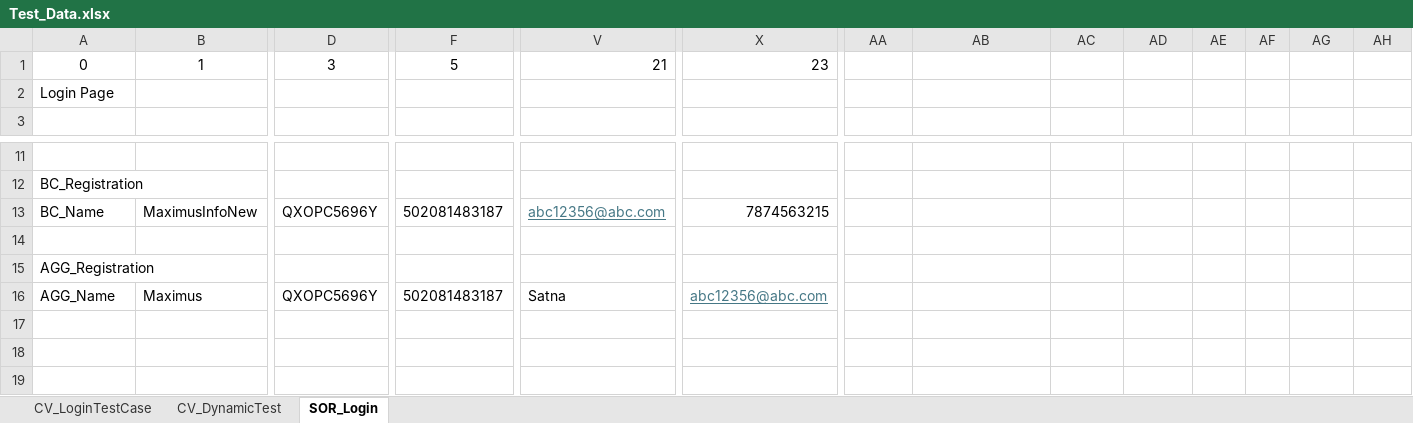
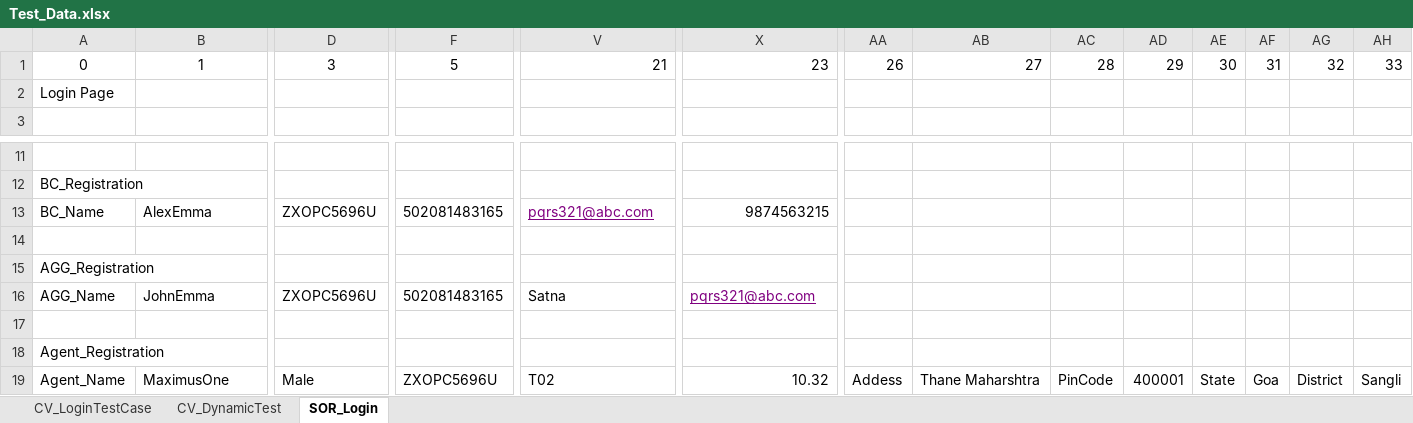
Before and after one commit to Rmane1991/SOR, an Excel workbook: src/main/java/SOR_resources/Test_Data.xlsx, sheet SOR_Login, drawn as a sheet; only a part is shown, gaps mark what is left out; values as stored, in another font and other column widths than the file's, no borders; rows hold the shown columns only; the diff covers the shown part only; the diff names each change by its address in the sheet, - before the commit and + after, or states it on an @@ line.

```diff
--- a/src/main/java/SOR_resources/Test_Data.xlsx (sheet SOR_Login)
+++ b/src/main/java/SOR_resources/Test_Data.xlsx (sheet SOR_Login)
-AA1: (empty)
+AA1: 26
-AB1: (empty)
+AB1: 27
-AC1: (empty)
+AC1: 28
-AD1: (empty)
+AD1: 29
-AE1: (empty)
+AE1: 30
-AF1: (empty)
+AF1: 31
-AG1: (empty)
+AG1: 32
-AH1: (empty)
+AH1: 33
-B13: MaximusInfoNew
+B13: AlexEmma
-D13: QXOPC5696Y
+D13: ZXOPC5696U
-F13: 502081483187
+F13: 502081483165
-V13: abc12356@abc.com
+V13: pqrs321@abc.com
-V13 text colour: #467886
+V13 text colour: #800080
-X13: 7874563215
+X13: 9874563215
-B16: Maximus
+B16: JohnEmma
-D16: QXOPC5696Y
+D16: ZXOPC5696U
-F16: 502081483187
+F16: 502081483165
-X16: abc12356@abc.com
+X16: pqrs321@abc.com
-X16 text colour: #467886
+X16 text colour: #800080
+row 17: (empty)
+row 18: Agent_Registration
+row 19: Agent_Name | MaximusOne | Male | ZXOPC5696U | T02 | 10.32 | Addess | Thane Maharshtra | PinCode | 400001 | State | Goa | District | Sangli
```
Also changed, not shown: 7 edited cells elsewhere in this sheet, sheet CV_DynamicTest, target/classes/SOR_resources/Test_Data.xlsx, 19 other files.
